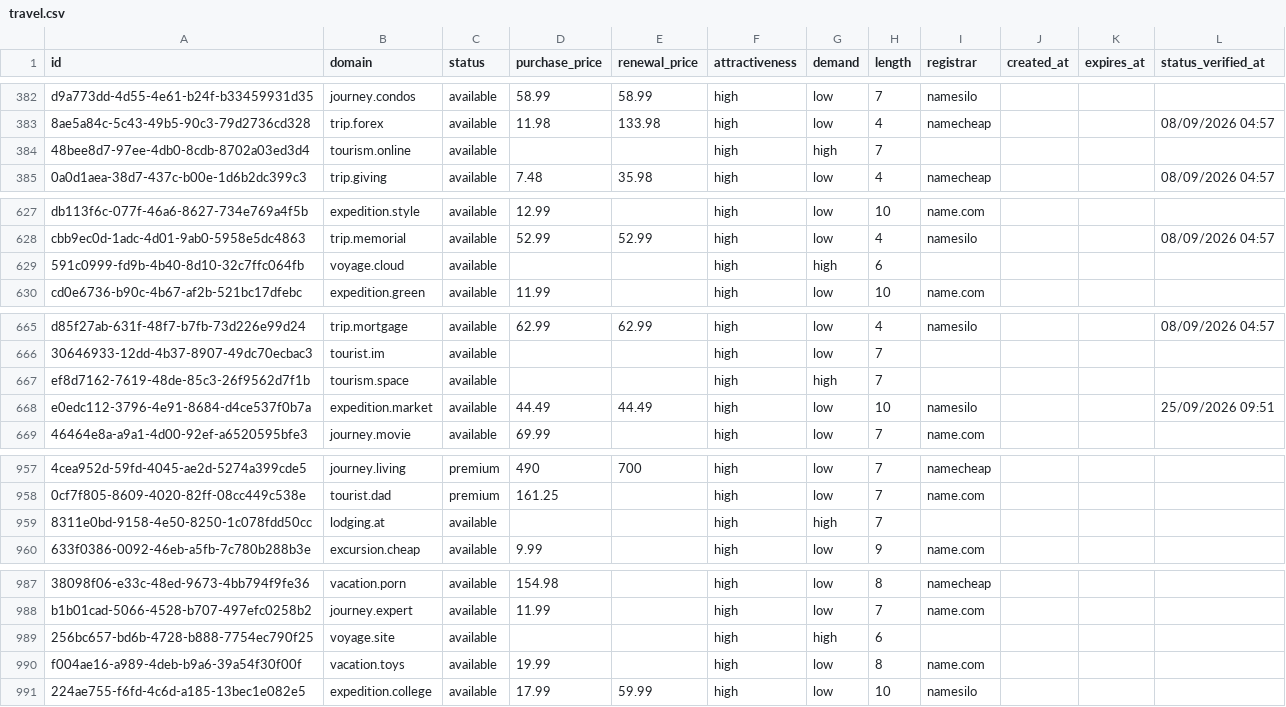
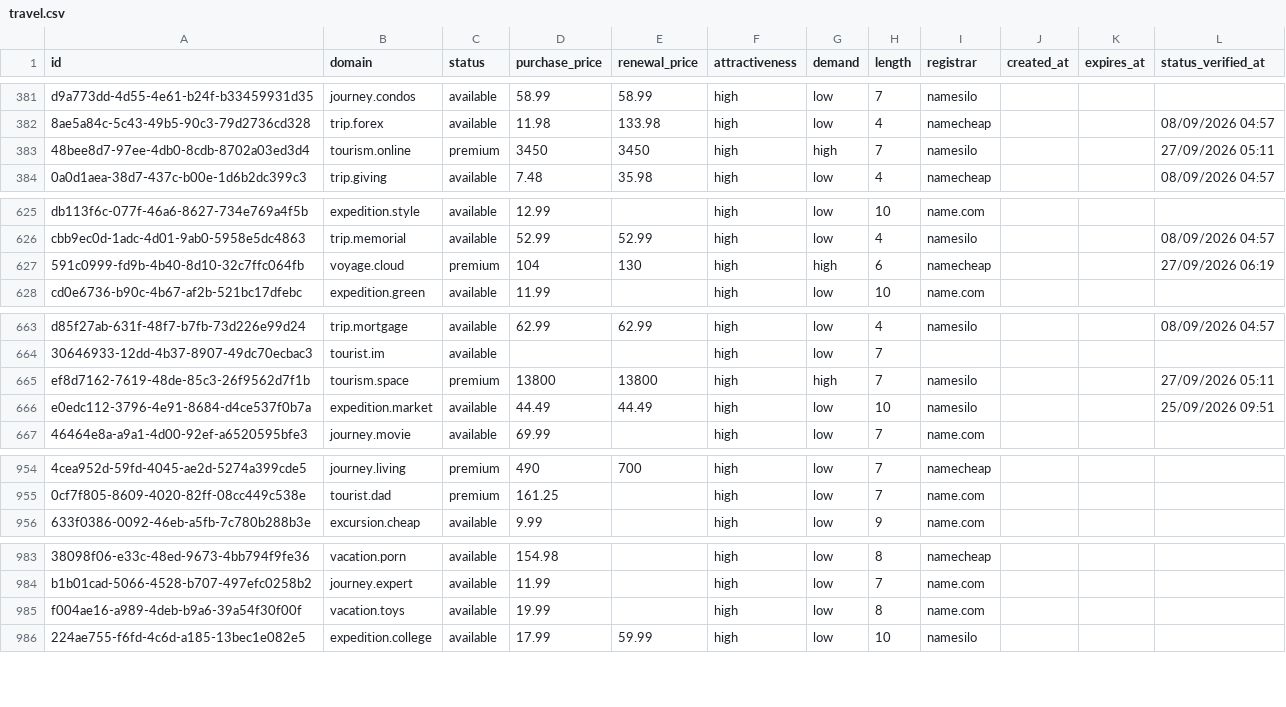
Before and after one commit to UniqueDomains/travel-sector-oneword-domains, a CSV file: travel.csv, drawn as a sheet; only a part is shown, gaps mark what is left out; removed rows and columns are numbered as before the commit, all else as after; the diff covers the shown part only; the diff names each change by its address in the sheet, - before the commit and + after, or states it on an @@ line.

```diff
--- a/travel.csv
+++ b/travel.csv
-C383 (status): available
+C383 (status): premium
-D383 (purchase_price): (empty)
+D383 (purchase_price): 3450
-E383 (renewal_price): (empty)
+E383 (renewal_price): 3450
-I383 (registrar): (empty)
+I383 (registrar): namesilo
-L383 (status_verified_at): (empty)
+L383 (status_verified_at): 27/09/2026 05:11
-C627 (status): available
+C627 (status): premium
-D627 (purchase_price): (empty)
+D627 (purchase_price): 104
-E627 (renewal_price): (empty)
+E627 (renewal_price): 130
-I627 (registrar): (empty)
+I627 (registrar): namecheap
-L627 (status_verified_at): (empty)
+L627 (status_verified_at): 27/09/2026 06:19
-C665 (status): available
+C665 (status): premium
-D665 (purchase_price): (empty)
+D665 (purchase_price): 13800
-E665 (renewal_price): (empty)
+E665 (renewal_price): 13800
-I665 (registrar): (empty)
+I665 (registrar): namesilo
-L665 (status_verified_at): (empty)
+L665 (status_verified_at): 27/09/2026 05:11
-row 959: 8311e0bd-9158-4e50-8250-1c078fdd50cc | lodging.at | available |  |  | high | high | 7
-row 989: 256bc657-bd6b-4728-b888-7754ec790f25 | voyage.site | available |  |  | high | high | 6
```
Also changed, not shown: 5 added rows, 3 removed rows and 24 edited cells elsewhere in this file, 3 other files.
